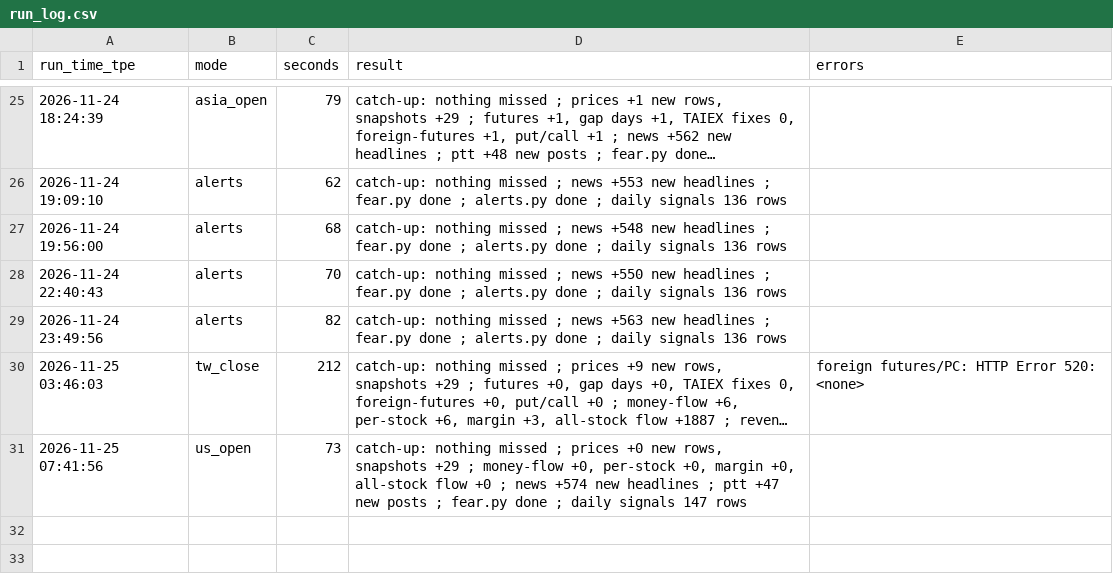
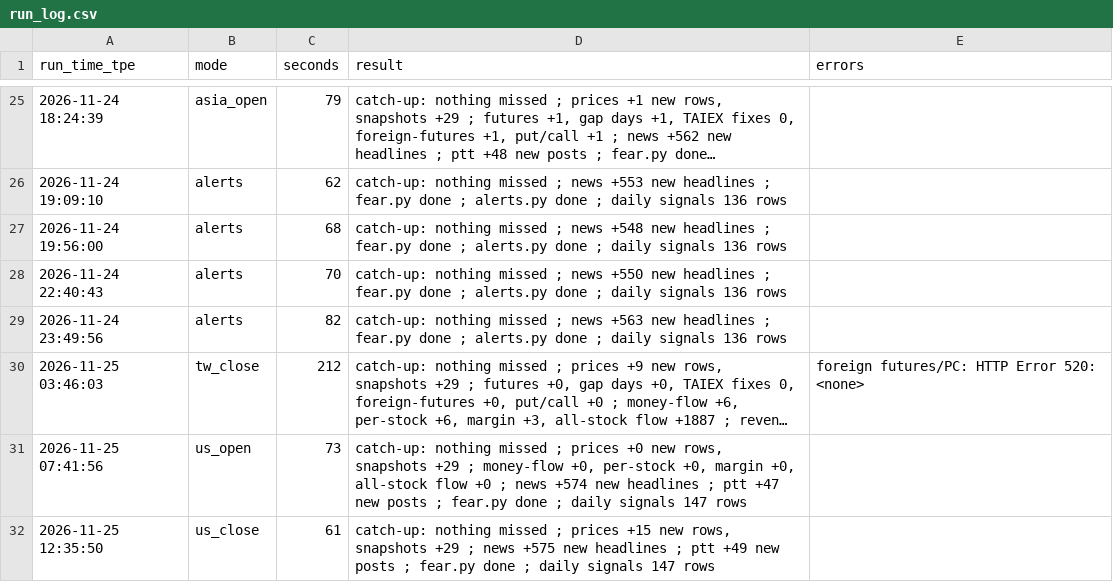
Before and after one commit to simpletechsa/data-notes, a CSV file: data/run_log.csv, drawn as a sheet; only a part is shown, gaps mark what is left out; long unchanged cells end in …; the diff names each change by its address in the sheet, - before the commit and + after, or states it on an @@ line.

```diff
--- a/data/run_log.csv
+++ b/data/run_log.csv
+row 32: 2026-11-25 12:35:50 | us_close | 61 | catch-up: nothing missed ; prices +15 new rows, snapshots +29 ; news +575 new headlines ; ptt +49 new posts ; fear.py done ; daily signals 147 rows
```
Also changed, not shown: data/daily_signals.csv, data/ptt_scores/2026-11.csv, 5 other files.
